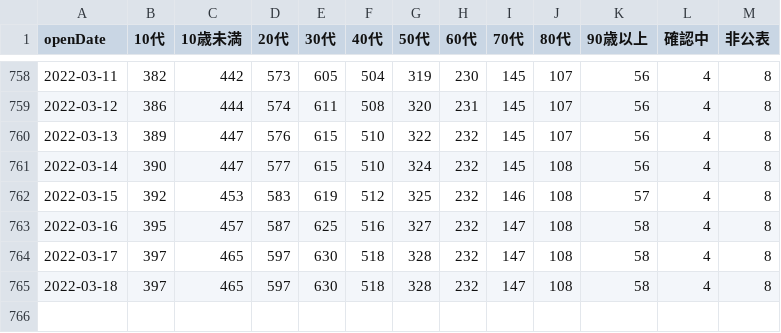
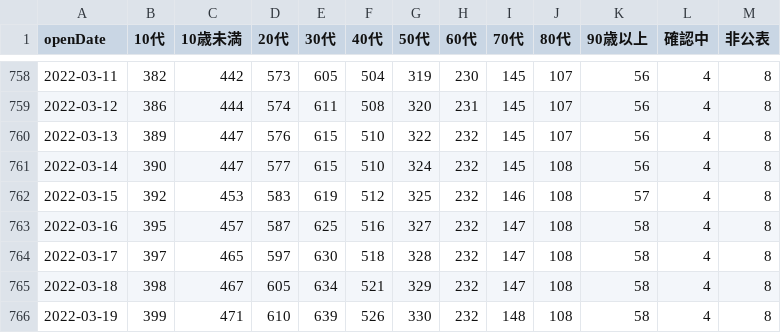
Before and after one commit to t-ube/parser-covid19-oka-summary, a CSV file: data/isg-patient-age-total.csv, drawn as a sheet; only a part is shown, gaps mark what is left out.

```diff
--- a/data/isg-patient-age-total.csv
+++ b/data/isg-patient-age-total.csv
@@ -764,2 +764,3 @@
 2022-03-17,397,465,597,630,518,328,232,147,108,58,4,8
-2022-03-18,397,465,597,630,518,328,232,147,108,58,4,8
+2022-03-18,398,467,605,634,521,329,232,147,108,58,4,8
+2022-03-19,399,471,610,639,526,330,232,148,108,58,4,8
```
Also changed, not shown: data/area-patient-7days.csv, data/area-patient-daily.csv, 32 other files.
